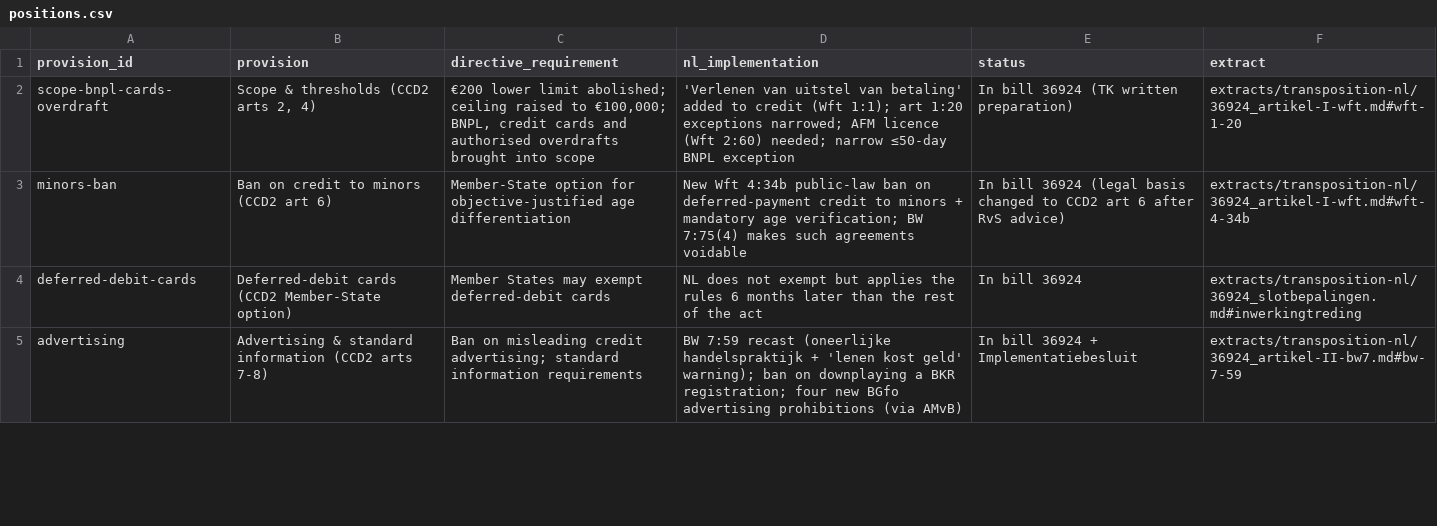
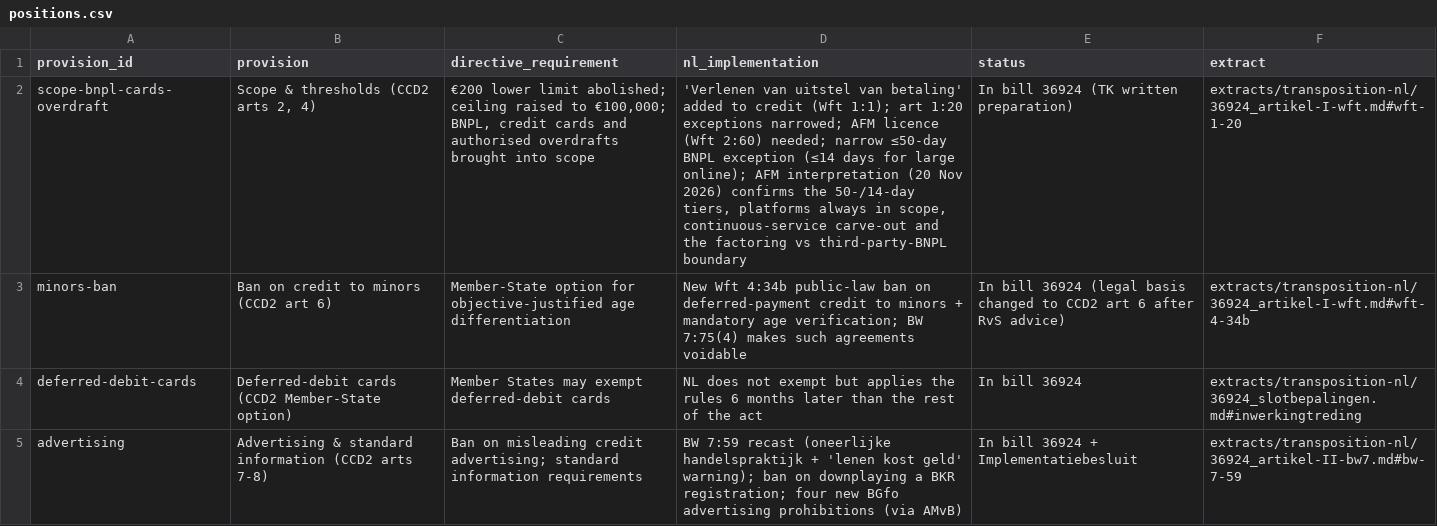
Before and after one commit to frankdevlabs/ccd2-2023-2225, a CSV file: data/positions.csv, drawn as a sheet; only a part is shown; the diff names each change by its address in the sheet, - before the commit and + after, or states it on an @@ line.

```diff
--- a/data/positions.csv
+++ b/data/positions.csv
-D2 (nl_implementation): …BNPL exception
+D2 (nl_implementation): …BNPL exception (≤14 days for large online); AFM interpretation (20 Nov 2026) confirms the 50-/14-day tiers, platforms always in scope, continuous-service carve-out and the factoring vs third-party-BNPL boundary
```
Also changed, not shown: 6 other files.
